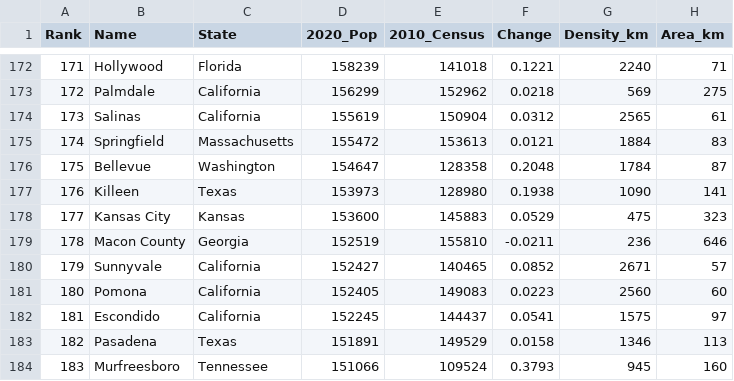
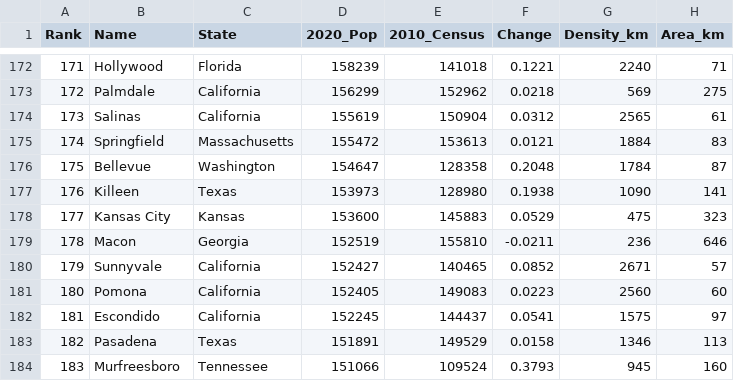
Before and after one commit to jnboysen/us-fatal-police-encounters, a CSV file: data/city_population_data.csv, drawn as a sheet; only a part is shown, gaps mark what is left out.

```diff
--- a/data/city_population_data.csv
+++ b/data/city_population_data.csv
@@ -178,3 +178,3 @@ Rank,Name,State,2020_Pop,2010_Census,Change,Density_km,Area_km
 177,Kansas City,Kansas,153600,145883,0.0529,475,323
-178,Macon County,Georgia,152519,155810,-0.0211,236,646
+178,Macon,Georgia,152519,155810,-0.0211,236,646
 179,Sunnyvale,California,152427,140465,0.0852,2671,57
```
Also changed, not shown: data/clean_city_data.csv, 20 other files.
